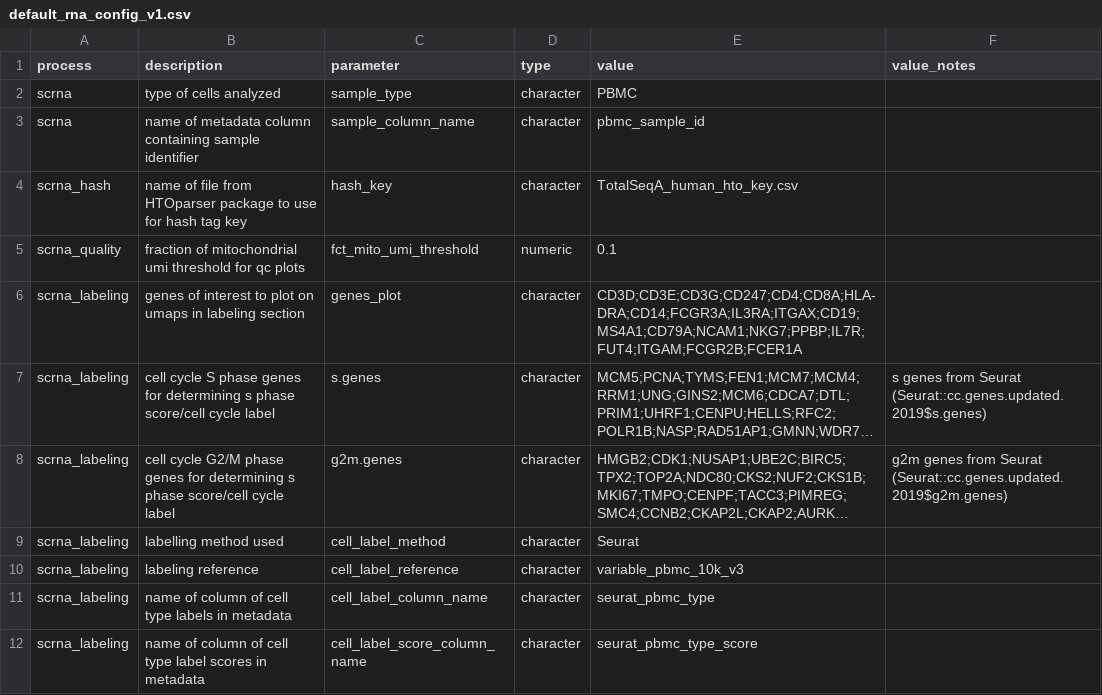
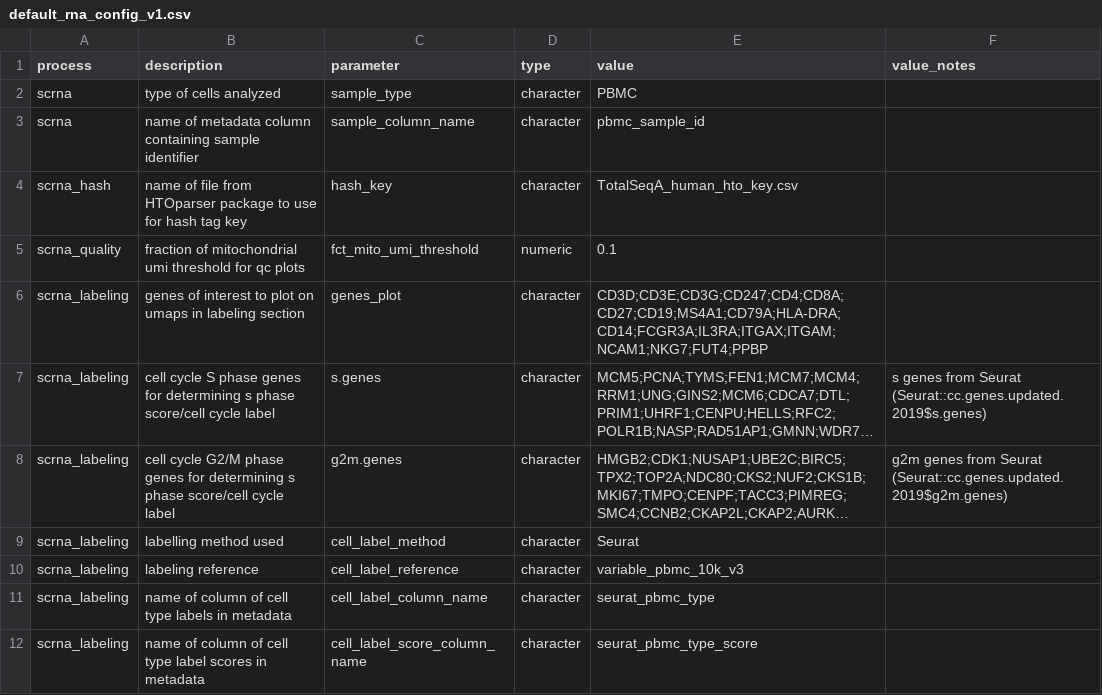
Before and after one commit to lokada-aifi/scrna-batch-report, a CSV file: inst/extdata/default_rna_config_v1.csv, drawn as a sheet; long unchanged cells end in …; the diff names each change by its address in the sheet, - before the commit and + after, or states it on an @@ line.

Commit message:
Update gene list for umap plots

```diff
--- a/inst/extdata/default_rna_config_v1.csv
+++ b/inst/extdata/default_rna_config_v1.csv
-E6 (value): CD3D;CD3E;CD3G;CD247;CD4;CD8A;HLA-DRA;CD14;FCGR3A;IL3RA;ITGAX;CD19;MS4A1;CD79A;NCAM1;NKG7;PPBP;IL7R;FUT4;ITGAM;FCGR2B;FCER1A
+E6 (value): CD3D;CD3E;CD3G;CD247;CD4;CD8A;CD27;CD19;MS4A1;CD79A;HLA-DRA;CD14;FCGR3A;IL3RA;ITGAX;ITGAM;NCAM1;NKG7;FUT4;PPBP
```
